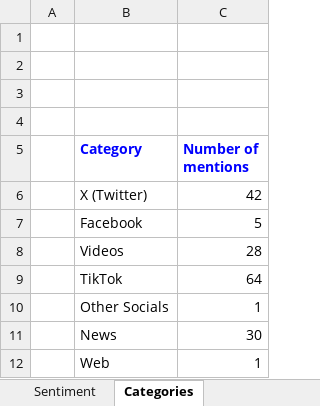
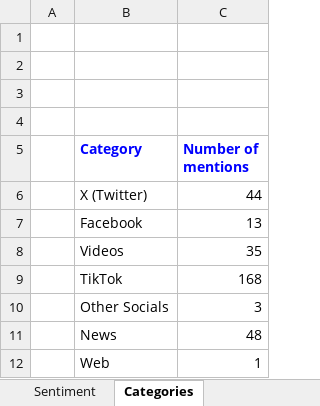
Before and after one commit to minhphuc0101/social-listening-analysis, an Excel workbook: reports/brand24/toyota_report_2026-09-14_to_2026-09-15.xlsx, sheet Categories, drawn as a sheet; values as stored, in another font and other column widths than the file's, no borders; the diff names each change by its address in the sheet, - before the commit and + after, or states it on an @@ line.

```diff
--- a/reports/brand24/toyota_report_2026-09-14_to_2026-09-15.xlsx (sheet Categories)
+++ b/reports/brand24/toyota_report_2026-09-14_to_2026-09-15.xlsx (sheet Categories)
-C6 (Number of mentions): 42
+C6 (Number of mentions): 44
-C7 (Number of mentions): 5
+C7 (Number of mentions): 13
-C8 (Number of mentions): 28
+C8 (Number of mentions): 35
-C9 (Number of mentions): 64
+C9 (Number of mentions): 168
-C10 (Number of mentions): 1
+C10 (Number of mentions): 3
-C11 (Number of mentions): 30
+C11 (Number of mentions): 48
```
Also changed, not shown: sheet Mentions, sheet Sentiment, sheet Analytics data, sheet Numerical data, 2 other files.
